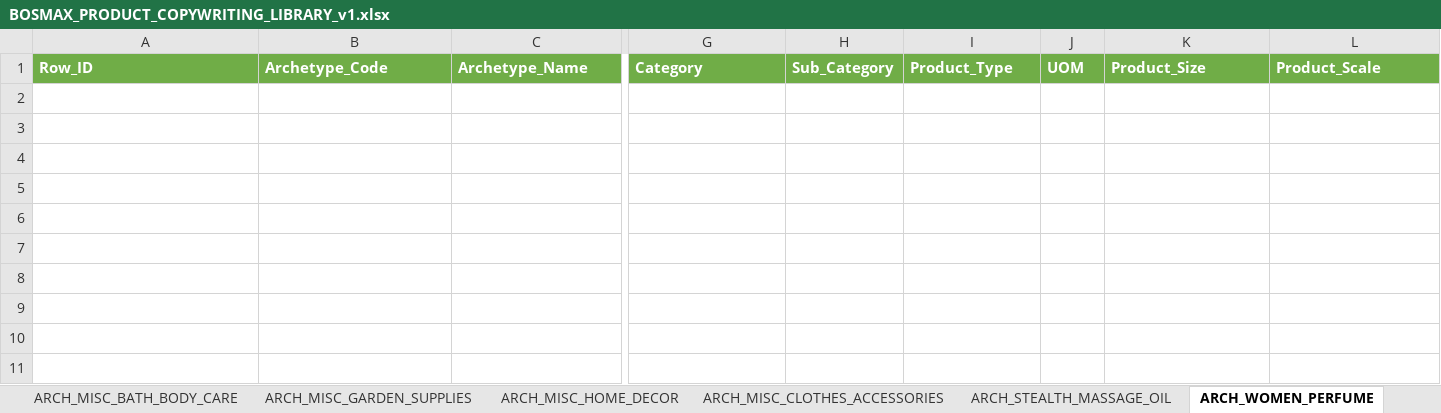
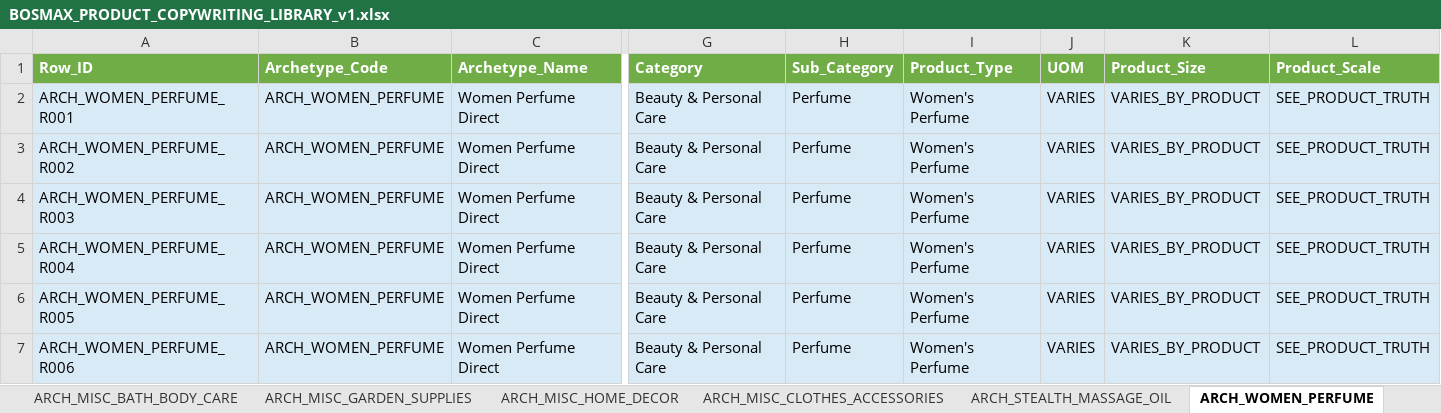
Before and after one commit to farisdatosheikh/bosmax-agents, an Excel workbook: BOSMAX_PRODUCT_COPYWRITING_LIBRARY_v1.xlsx, sheet ARCH_WOMEN_PERFUME, drawn as a sheet; only a part is shown, gaps mark what is left out; values as stored, in another font and other column widths than the file's, no borders; rows hold the shown columns only; the diff names each change by its address in the sheet, - before the commit and + after, or states it on an @@ line.

```diff
--- a/BOSMAX_PRODUCT_COPYWRITING_LIBRARY_v1.xlsx (sheet ARCH_WOMEN_PERFUME)
+++ b/BOSMAX_PRODUCT_COPYWRITING_LIBRARY_v1.xlsx (sheet ARCH_WOMEN_PERFUME)
+row 2: ARCH_WOMEN_PERFUME_R001 | ARCH_WOMEN_PERFUME | Women Perfume Direct | Beauty & Personal Care | Perfume | Women's Perfume | VARIES | VARIES_BY_PRODUCT | SEE_PRODUCT_TRUTH
+row 3: ARCH_WOMEN_PERFUME_R002 | ARCH_WOMEN_PERFUME | Women Perfume Direct | Beauty & Personal Care | Perfume | Women's Perfume | VARIES | VARIES_BY_PRODUCT | SEE_PRODUCT_TRUTH
+row 4: ARCH_WOMEN_PERFUME_R003 | ARCH_WOMEN_PERFUME | Women Perfume Direct | Beauty & Personal Care | Perfume | Women's Perfume | VARIES | VARIES_BY_PRODUCT | SEE_PRODUCT_TRUTH
+row 5: ARCH_WOMEN_PERFUME_R004 | ARCH_WOMEN_PERFUME | Women Perfume Direct | Beauty & Personal Care | Perfume | Women's Perfume | VARIES | VARIES_BY_PRODUCT | SEE_PRODUCT_TRUTH
+row 6: ARCH_WOMEN_PERFUME_R005 | ARCH_WOMEN_PERFUME | Women Perfume Direct | Beauty & Personal Care | Perfume | Women's Perfume | VARIES | VARIES_BY_PRODUCT | SEE_PRODUCT_TRUTH
+row 7: ARCH_WOMEN_PERFUME_R006 | ARCH_WOMEN_PERFUME | Women Perfume Direct | Beauty & Personal Care | Perfume | Women's Perfume | VARIES | VARIES_BY_PRODUCT | SEE_PRODUCT_TRUTH
```
Also changed, not shown: sheet PRODUCT_MW_CAP_BURUNG, sheet PRODUCT_BOSMAX_SERUM, sheet ARCH_STEALTH_MASSAGE_OIL, sheet ARCH_TRADITIONAL_REMEDY_DIRECT, sheet ARCH_UNISEX_PERFUME, sheet ARCH_MEN_PERFUME, 3 more sheets.
